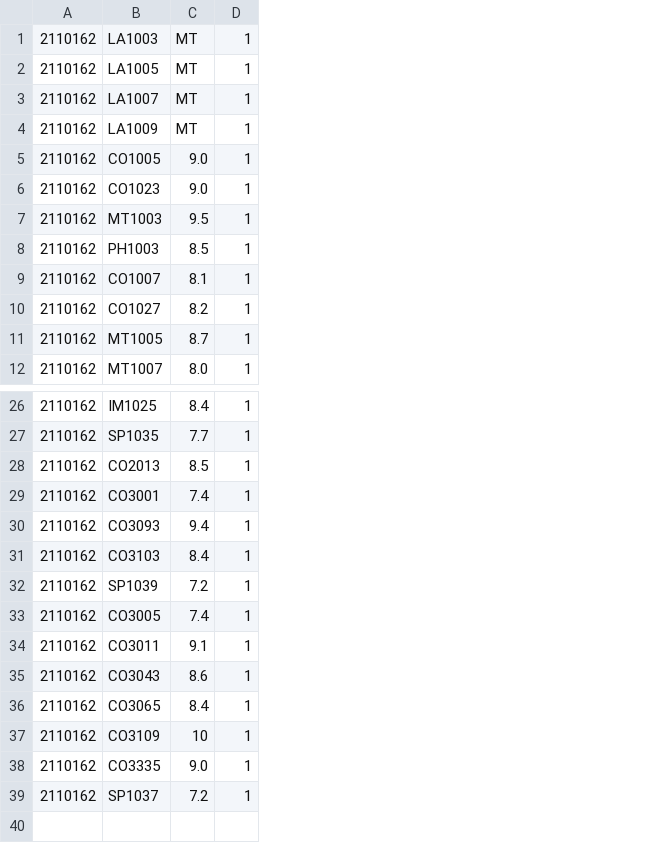
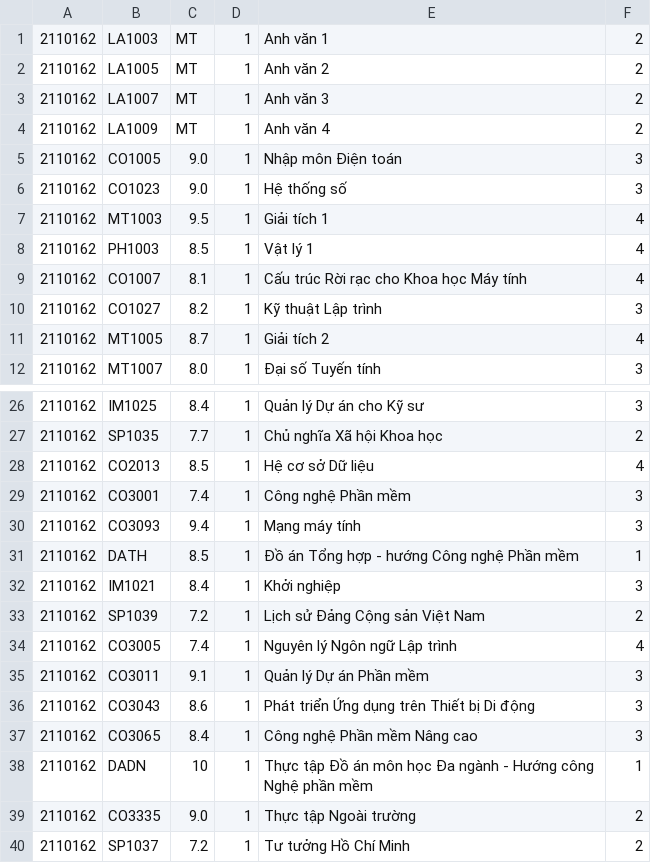
Before and after one commit to DoanMinhHieu18/LearningPathRecommend, a CSV file: data/learnerlog.csv, drawn as a sheet; only a part is shown, gaps mark what is left out; addresses are those after the commit; the diff names each change by its address in the sheet, - before the commit and + after, or states it on an @@ line.

```diff
--- a/data/learnerlog.csv
+++ b/data/learnerlog.csv
+column E, rows 1-12: Anh văn 1 | Anh văn 2 | Anh văn 3 | Anh văn 4 | Nhập môn Điện toán | Hệ thống số | Giải tích 1 | Vật lý 1 | Cấu trúc Rời rạc cho Khoa học Máy tính | Kỹ thuật Lập trình | Giải tích 2 | Đại số Tuyến tính; rows 26-30: Quản lý Dự án cho Kỹ sư | Chủ nghĩa Xã hội Khoa học | Hệ cơ sở Dữ liệu | Công nghệ Phần mềm | Mạng máy tính; rows 32-40: Khởi nghiệp | Lịch sử Đảng Cộng sản Việt Nam | Nguyên lý Ngôn ngữ Lập trình | Quản lý Dự án Phần mềm | Phát triển Ứng dụng trên Thiết bị Di động | Công nghệ Phần mềm Nâng cao | Thực tập Đồ án môn học Đa ngành - Hướng công Nghệ phần mềm | Thực tập Ngoài trường | Tư tưởng Hồ Chí Minh
+column F, rows 1-12: 2 | 2 | 2 | 2 | 3 | 3 | 4 | 4 | 4 | 3 | 4 | 3; rows 26-30: 3 | 2 | 4 | 3 | 3; rows 32-40: 3 | 2 | 4 | 3 | 3 | 3 | 1 | 2 | 2
+row 31: 2110162 | DATH | 8.5 | 1 | Đồ án Tổng hợp - hướng Công nghệ Phần mềm | 1
-B32: CO3103
+B32: IM1021
-B38: CO3109
+B38: DADN
```
Also changed, not shown: data/course_software_engineering.csv, 7 other files.
